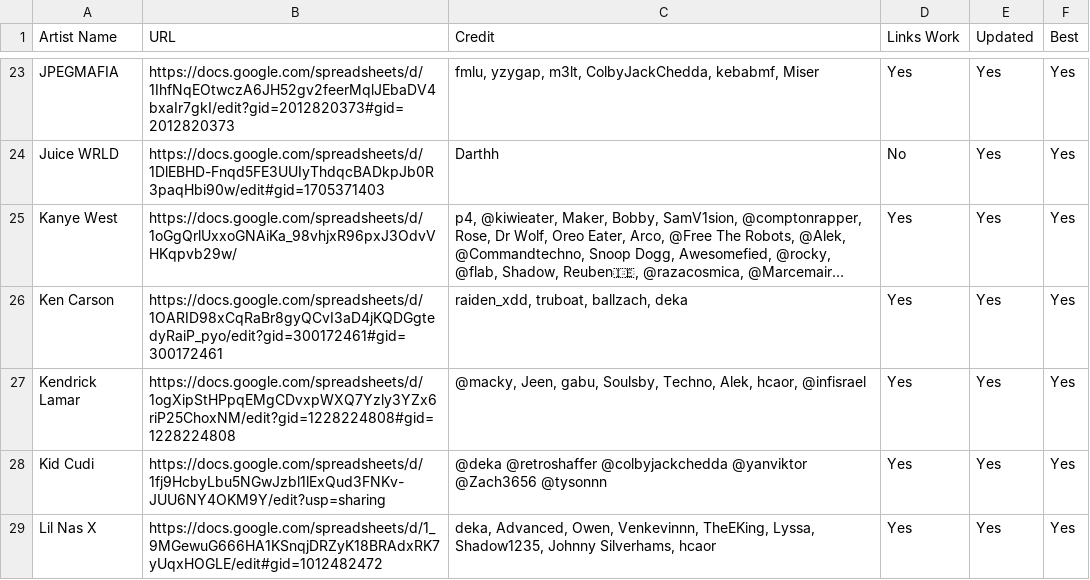
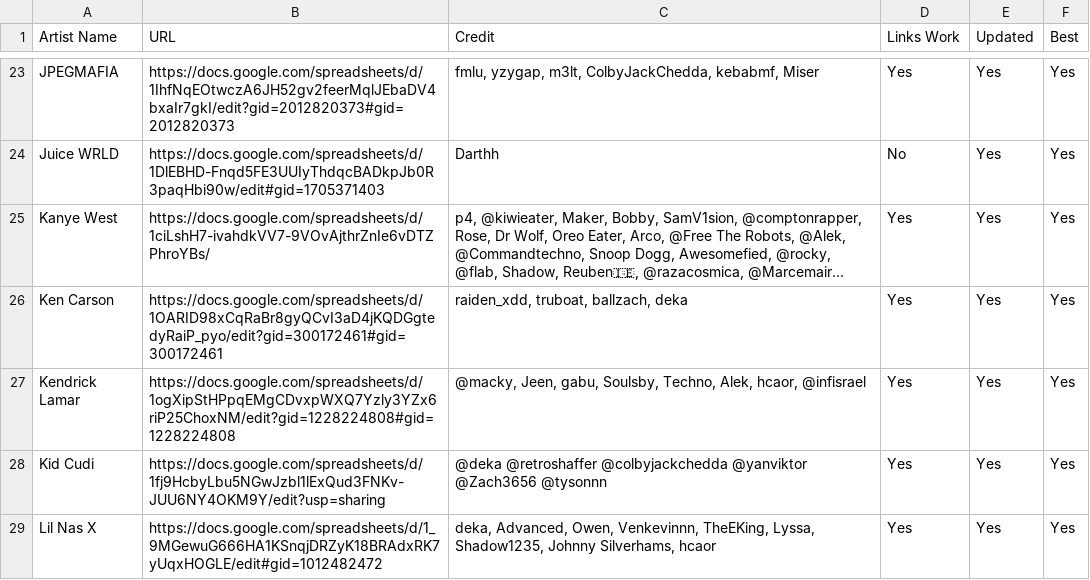
Before and after one commit to ArtistGrid/artistgrid, a CSV file: public/backup.csv, drawn as a sheet; only a part is shown, gaps mark what is left out; long unchanged cells end in …; the diff names each change by its address in the sheet, - before the commit and + after, or states it on an @@ line.

Commit message:
Update backup.csv

```diff
--- a/public/backup.csv
+++ b/public/backup.csv
-B25 (URL): https://docs.google.com/spreadsheets/d/1oGgQrlUxxoGNAiKa_98vhjxR96pxJ3OdvVHKqpvb29w/
+B25 (URL): https://docs.google.com/spreadsheets/d/1ciLshH7-ivahdkVV7-9VOvAjthrZnIe6vDTZPhroYBs/
```
